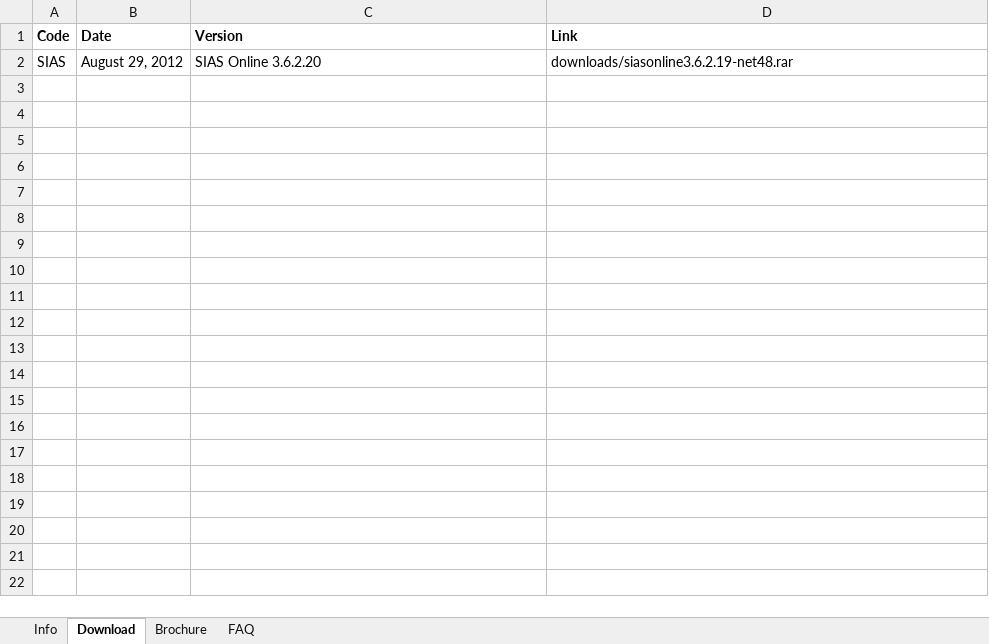
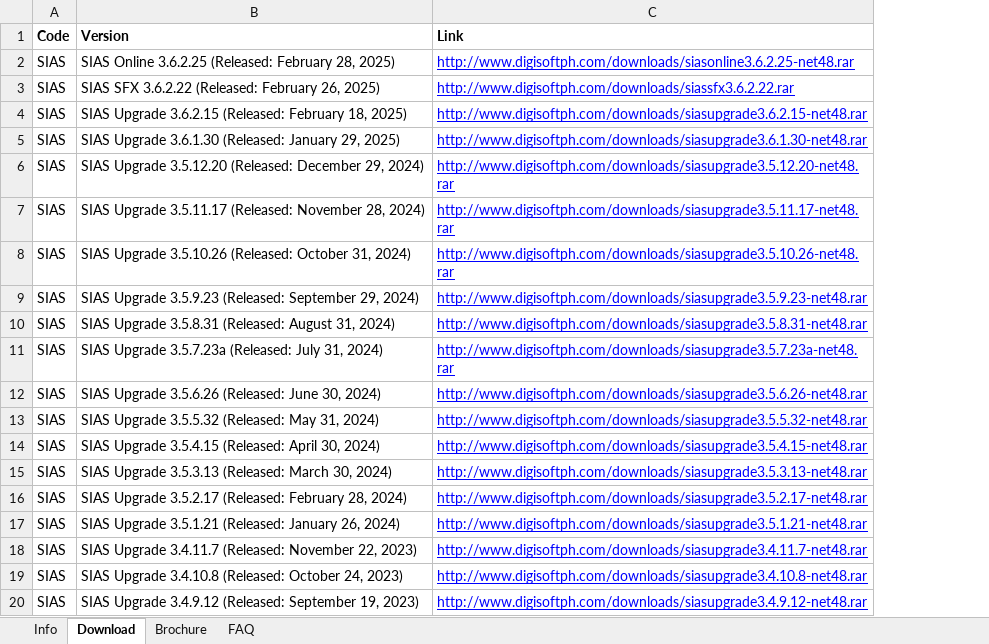
Before and after one commit to okonutnut/digisoft-website, an Excel workbook: public/products/Products.xlsx, sheet Download, drawn as a sheet; only a part is shown; values as stored, in another font and other column widths than the file's, no borders; charts and pictures not drawn; removed rows and columns are numbered as before the commit, all else as after; the diff covers the shown part only; the diff names each change by its address in the sheet, - before the commit and + after, or states it on an @@ line.

```diff
--- a/public/products/Products.xlsx (sheet Download)
+++ b/public/products/Products.xlsx (sheet Download)
-column B (Date), row 2: August 29, 2012
-B2 (Version): SIAS Online 3.6.2.20
+B2 (Version): SIAS Online 3.6.2.25 (Released: February 28, 2025)
-C2 (Link): downloads/siasonline3.6.2.19-net48.rar
+C2 (Link): http://www.digisoftph.com/downloads/siasonline3.6.2.25-net48.rar
@@ C2 underline: off → on, text colour: black → #0000FF @@
+row 3: SIAS | SIAS SFX 3.6.2.22 (Released: February 26, 2025) | http://www.digisoftph.com/downloads/siassfx3.6.2.22.rar
+row 4: SIAS | SIAS Upgrade 3.6.2.15 (Released: February 18, 2025) | http://www.digisoftph.com/downloads/siasupgrade3.6.2.15-net48.rar
+row 5: SIAS | SIAS Upgrade 3.6.1.30 (Released: January 29, 2025) | http://www.digisoftph.com/downloads/siasupgrade3.6.1.30-net48.rar
+row 6: SIAS | SIAS Upgrade 3.5.12.20 (Released: December 29, 2024) | http://www.digisoftph.com/downloads/siasupgrade3.5.12.20-net48.rar
+row 7: SIAS | SIAS Upgrade 3.5.11.17 (Released: November 28, 2024) | http://www.digisoftph.com/downloads/siasupgrade3.5.11.17-net48.rar
+row 8: SIAS | SIAS Upgrade 3.5.10.26 (Released: October 31, 2024) | http://www.digisoftph.com/downloads/siasupgrade3.5.10.26-net48.rar
+row 9: SIAS | SIAS Upgrade 3.5.9.23 (Released: September 29, 2024) | http://www.digisoftph.com/downloads/siasupgrade3.5.9.23-net48.rar
+row 10: SIAS | SIAS Upgrade 3.5.8.31 (Released: August 31, 2024) | http://www.digisoftph.com/downloads/siasupgrade3.5.8.31-net48.rar
+row 11: SIAS | SIAS Upgrade 3.5.7.23a (Released: July 31, 2024) | http://www.digisoftph.com/downloads/siasupgrade3.5.7.23a-net48.rar
+row 12: SIAS | SIAS Upgrade 3.5.6.26 (Released: June 30, 2024) | http://www.digisoftph.com/downloads/siasupgrade3.5.6.26-net48.rar
+row 13: SIAS | SIAS Upgrade 3.5.5.32 (Released: May 31, 2024) | http://www.digisoftph.com/downloads/siasupgrade3.5.5.32-net48.rar
+row 14: SIAS | SIAS Upgrade 3.5.4.15 (Released: April 30, 2024) | http://www.digisoftph.com/downloads/siasupgrade3.5.4.15-net48.rar
+row 15: SIAS | SIAS Upgrade 3.5.3.13 (Released: March 30, 2024) | http://www.digisoftph.com/downloads/siasupgrade3.5.3.13-net48.rar
+row 16: SIAS | SIAS Upgrade 3.5.2.17 (Released: February 28, 2024) | http://www.digisoftph.com/downloads/siasupgrade3.5.2.17-net48.rar
+row 17: SIAS | SIAS Upgrade 3.5.1.21 (Released: January 26, 2024) | http://www.digisoftph.com/downloads/siasupgrade3.5.1.21-net48.rar
+row 18: SIAS | SIAS Upgrade 3.4.11.7 (Released: November 22, 2023) | http://www.digisoftph.com/downloads/siasupgrade3.4.11.7-net48.rar
+row 19: SIAS | SIAS Upgrade 3.4.10.8 (Released: October 24, 2023) | http://www.digisoftph.com/downloads/siasupgrade3.4.10.8-net48.rar
+row 20: SIAS | SIAS Upgrade 3.4.9.12 (Released: September 19, 2023) | http://www.digisoftph.com/downloads/siasupgrade3.4.9.12-net48.rar
```
Also changed, not shown: 195 added rows elsewhere in this sheet, sheet Brochure, sheet Info, 7 other files.
